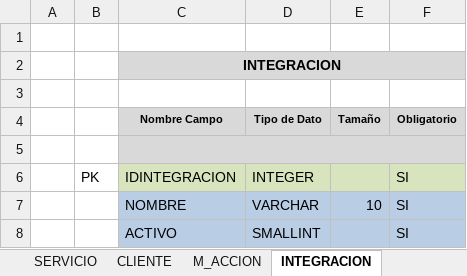
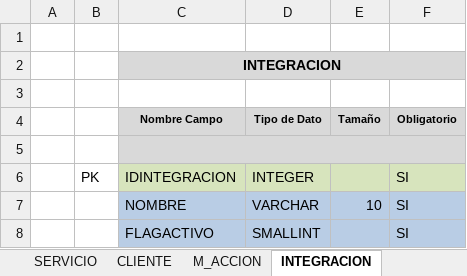
Before and after one commit to jpnouchi/proyecto1, an Excel workbook: resources/Tablas.xlsx, sheet INTEGRACION, drawn as a sheet; values as stored, in another font and other column widths than the file's, no borders; the diff names each change by its address in the sheet, - before the commit and + after, or states it on an @@ line.

```diff
--- a/resources/Tablas.xlsx (sheet INTEGRACION)
+++ b/resources/Tablas.xlsx (sheet INTEGRACION)
-C8 (Nombre Campo): ACTIVO
+C8 (Nombre Campo): FLAGACTIVO
```
Also changed, not shown: sheet M_ACCION, sheet CLIENTE, 2 other files.
